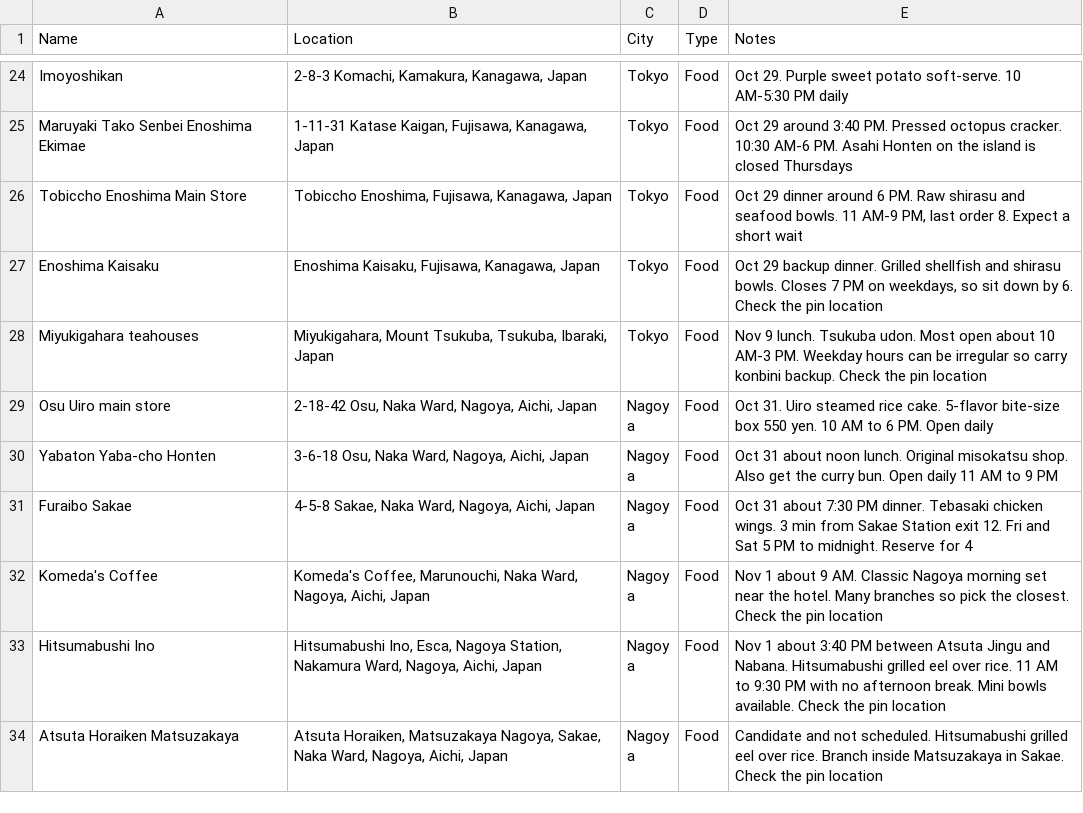
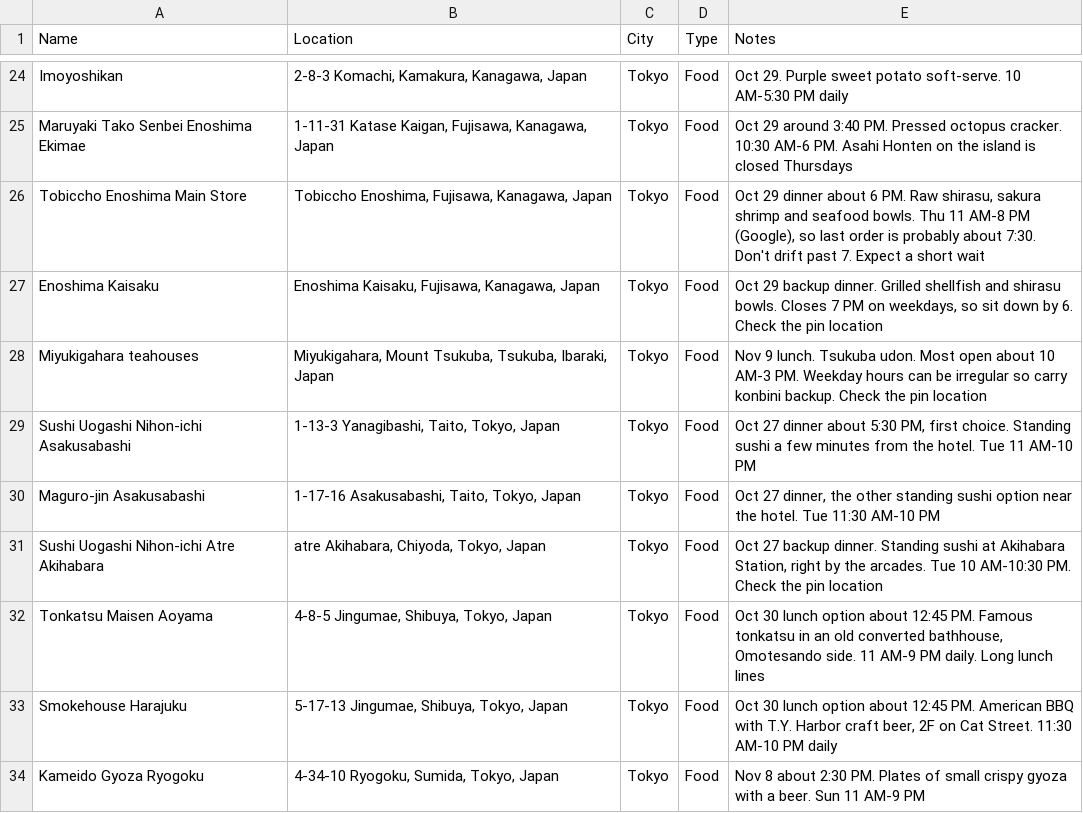
Before and after one commit to dschonhardt/travel, a CSV file: Japan/map-layers/food.csv, drawn as a sheet; only a part is shown, gaps mark what is left out; the shorter side is filled out with more unchanged rows; the diff covers the shown part only.

```diff
--- a/Japan/map-layers/food.csv
+++ b/Japan/map-layers/food.csv
@@ -25,4 +25,10 @@ Imoyoshikan,"2-8-3 Komachi, Kamakura, Kanagawa, Japan",Tokyo,Food,Oct 29. Purple
 Maruyaki Tako Senbei Enoshima Ekimae,"1-11-31 Katase Kaigan, Fujisawa, Kanagawa, Japan",Tokyo,Food,Oct 29 around 3:40 PM. Pressed octopus cracker. 10:30 AM-6 PM. Asahi Honten on the island is closed Thursdays
-Tobiccho Enoshima Main Store,"Tobiccho Enoshima, Fujisawa, Kanagawa, Japan",Tokyo,Food,"Oct 29 dinner around 6 PM. Raw shirasu and seafood bowls. 11 AM-9 PM, last order 8. Expect a short wait"
+Tobiccho Enoshima Main Store,"Tobiccho Enoshima, Fujisawa, Kanagawa, Japan",Tokyo,Food,"Oct 29 dinner about 6 PM. Raw shirasu, sakura shrimp and seafood bowls. Thu 11 AM-8 PM (Google), so last order is probably about 7:30. Don't drift past 7. Expect a short wait"
 Enoshima Kaisaku,"Enoshima Kaisaku, Fujisawa, Kanagawa, Japan",Tokyo,Food,"Oct 29 backup dinner. Grilled shellfish and shirasu bowls. Closes 7 PM on weekdays, so sit down by 6. Check the pin location"
 Miyukigahara teahouses,"Miyukigahara, Mount Tsukuba, Tsukuba, Ibaraki, Japan",Tokyo,Food,Nov 9 lunch. Tsukuba udon. Most open about 10 AM-3 PM. Weekday hours can be irregular so carry konbini backup. Check the pin location
+Sushi Uogashi Nihon-ichi Asakusabashi,"1-13-3 Yanagibashi, Taito, Tokyo, Japan",Tokyo,Food,"Oct 27 dinner about 5:30 PM, first choice. Standing sushi a few minutes from the hotel. Tue 11 AM-10 PM"
+Maguro-jin Asakusabashi,"1-17-16 Asakusabashi, Taito, Tokyo, Japan",Tokyo,Food,"Oct 27 dinner, the other standing sushi option near the hotel. Tue 11:30 AM-10 PM"
+Sushi Uogashi Nihon-ichi Atre Akihabara,"atre Akihabara, Chiyoda, Tokyo, Japan",Tokyo,Food,"Oct 27 backup dinner. Standing sushi at Akihabara Station, right by the arcades. Tue 10 AM-10:30 PM. Check the pin location"
+Tonkatsu Maisen Aoyama,"4-8-5 Jingumae, Shibuya, Tokyo, Japan",Tokyo,Food,"Oct 30 lunch option about 12:45 PM. Famous tonkatsu in an old converted bathhouse, Omotesando side. 11 AM-9 PM daily. Long lunch lines"
+Smokehouse Harajuku,"5-17-13 Jingumae, Shibuya, Tokyo, Japan",Tokyo,Food,"Oct 30 lunch option about 12:45 PM. American BBQ with T.Y. Harbor craft beer, 2F on Cat Street. 11:30 AM-10 PM daily"
+Kameido Gyoza Ryogoku,"4-34-10 Ryogoku, Sumida, Tokyo, Japan",Tokyo,Food,"Nov 8 about 2:30 PM. Plates of small crispy gyoza with a beer. Sun 11 AM-9 PM"
```
Also changed, not shown: 14 added rows and 23 edited cells elsewhere in this file, Japan/map-layers/alcohol-and-bars.csv, Japan/map-layers/hotels.csv, 5 other files.
